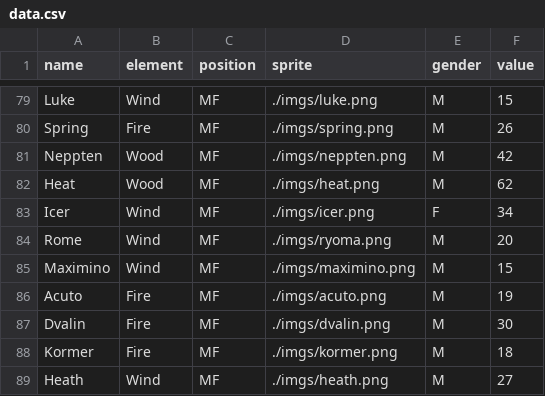
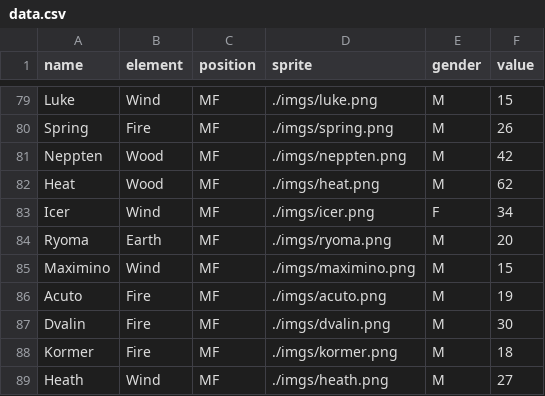
Before and after one commit to blesa03/IEPage, a CSV file: data.csv, drawn as a sheet; only a part is shown, gaps mark what is left out.

```diff
--- a/data.csv
+++ b/data.csv
@@ -83,3 +83,3 @@ Heat,Wood,MF,./imgs/heat.png,M,62
 Icer,Wind,MF,./imgs/icer.png,F,34
-Rome,Wind,MF,./imgs/ryoma.png,M,20
+Ryoma,Earth,MF,./imgs/ryoma.png,M,20
 Maximino,Wind,MF,./imgs/maximino.png,M,15
```
Also changed, not shown: 2 other files.
